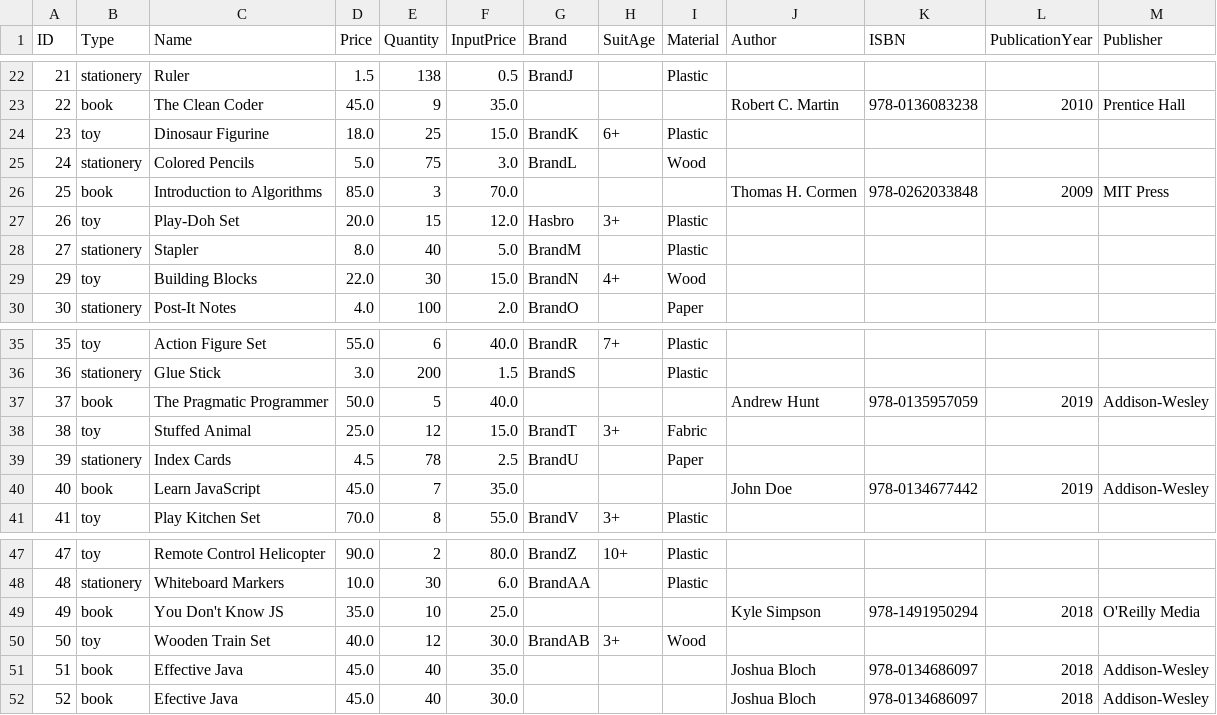
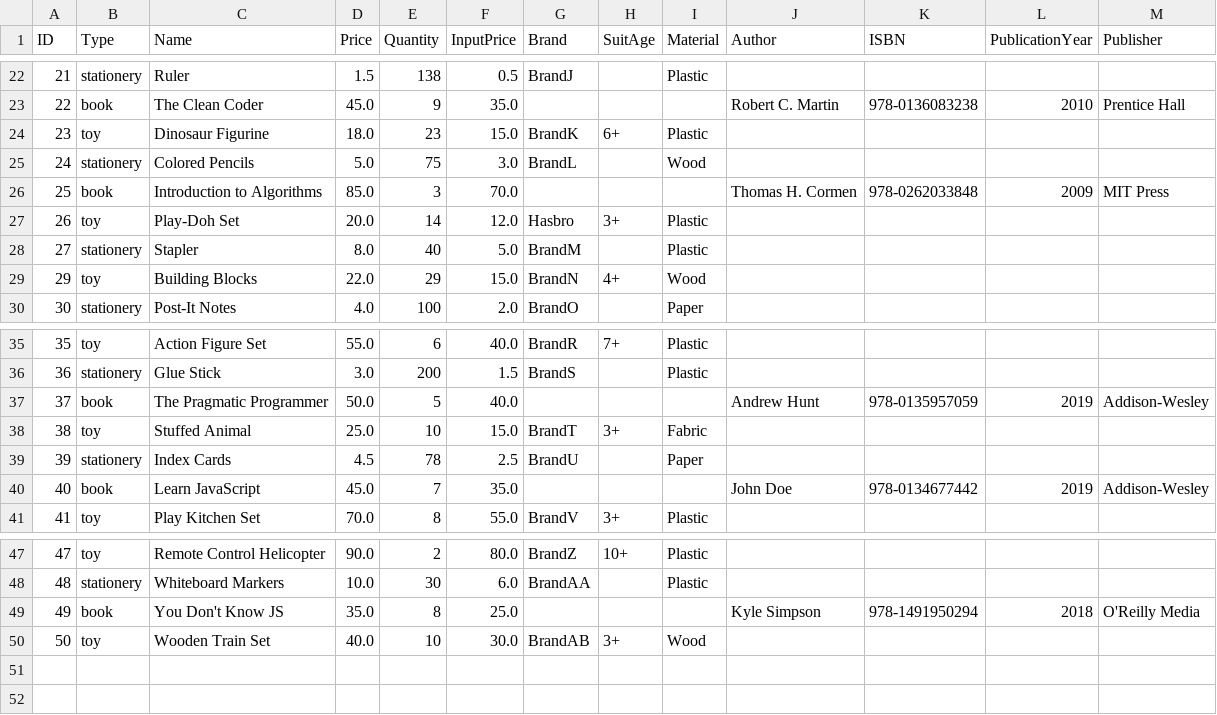
Before and after one commit to TRK95/my-oop-pj-demo, a CSV file: phq/bin/products.csv, drawn as a sheet; only a part is shown, gaps mark what is left out.

```diff
--- a/phq/bin/products.csv
+++ b/phq/bin/products.csv
@@ -23,8 +23,8 @@ ID,Type,Name,Price,Quantity,InputPrice,Brand,SuitAge,Material,Author,ISBN,Public
 22,book,The Clean Coder,45.0,9,35.0,,,,"Robert C. Martin",978-0136083238,2010,Prentice Hall
-23,toy,Dinosaur Figurine,18.0,25,15.0,BrandK,6+,Plastic,,,,
+23,toy,Dinosaur Figurine,18.0,23,15.0,BrandK,6+,Plastic,,,,
 24,stationery,Colored Pencils,5.0,75,3.0,BrandL,,Wood,,,,
 25,book,Introduction to Algorithms,85.0,3,70.0,,,,"Thomas H. Cormen",978-0262033848,2009,MIT Press
-26,toy,Play-Doh Set,20.0,15,12.0,Hasbro,3+,Plastic,,,,
+26,toy,Play-Doh Set,20.0,14,12.0,Hasbro,3+,Plastic,,,,
 27,stationery,Stapler,8.0,40,5.0,BrandM,,Plastic,,,,
-29,toy,Building Blocks,22.0,30,15.0,BrandN,4+,Wood,,,,
+29,toy,Building Blocks,22.0,29,15.0,BrandN,4+,Wood,,,,
 30,stationery,Post-It Notes,4.0,100,2.0,BrandO,,Paper,,,,
@@ -37,3 +37,3 @@ ID,Type,Name,Price,Quantity,InputPrice,Brand,SuitAge,Material,Author,ISBN,Public
 37,book,The Pragmatic Programmer,50.0,5,40.0,,,,"Andrew Hunt",978-0135957059,2019,Addison-Wesley
-38,toy,Stuffed Animal,25.0,12,15.0,BrandT,3+,Fabric,,,,
+38,toy,Stuffed Animal,25.0,10,15.0,BrandT,3+,Fabric,,,,
 39,stationery,Index Cards,4.5,78,2.5,BrandU,,Paper,,,,
@@ -48,5 +48,3 @@ ID,Type,Name,Price,Quantity,InputPrice,Brand,SuitAge,Material,Author,ISBN,Public
 48,stationery,Whiteboard Markers,10.0,30,6.0,BrandAA,,Plastic,,,,
-49,book,You Don't Know JS,35.0,10,25.0,,,,"Kyle Simpson",978-1491950294,2018,O'Reilly Media
-50,toy,Wooden Train Set,40.0,12,30.0,BrandAB,3+,Wood,,,,
-51,book,Effective Java,45.0,40,35.0,,,,"Joshua Bloch",978-0134686097,2018,Addison-Wesley
-52,book,Efective Java,45.0,40,30.0,,,,"Joshua Bloch",978-0134686097,2018,Addison-Wesley
+49,book,You Don't Know JS,35.0,8,25.0,,,,"Kyle Simpson",978-1491950294,2018,O'Reilly Media
+50,toy,Wooden Train Set,40.0,10,30.0,BrandAB,3+,Wood,,,,
```
Also changed, not shown: phq/bin/orders.csv, phq/bin/payment.csv, 14 other files.
